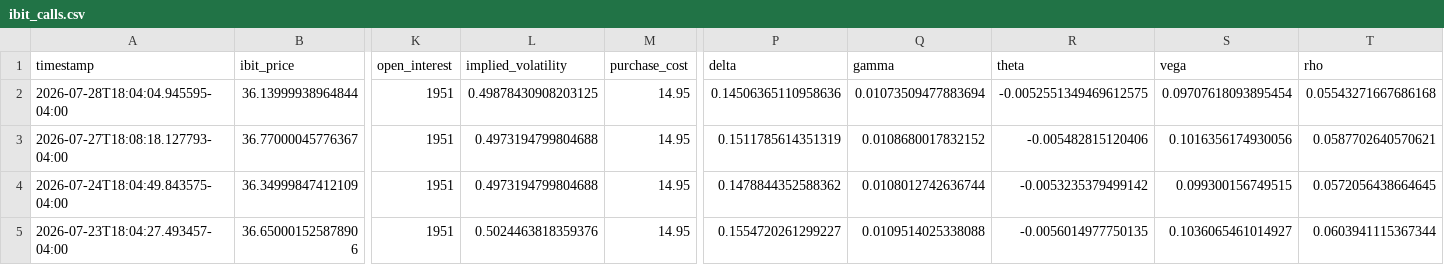
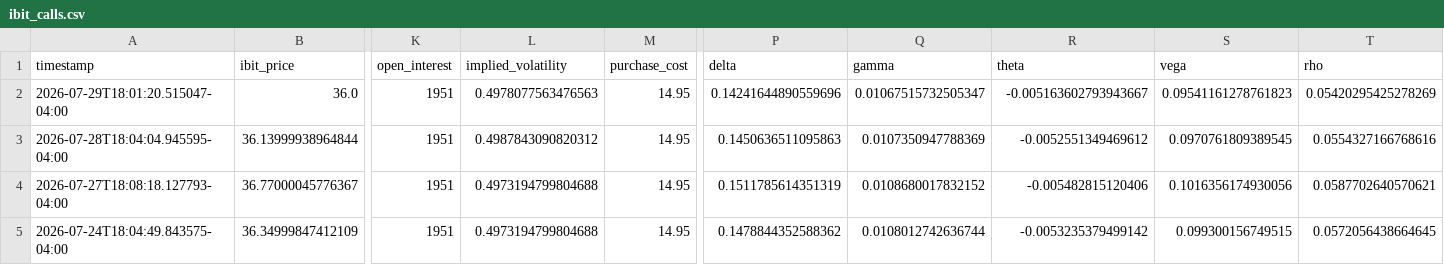
Before and after one commit to analytics-01/analytics-01.github.io, a CSV file: projects/IBIT_Call_Monitor/data/ibit_calls.csv, drawn as a sheet; only a part is shown, gaps mark what is left out; the shorter side is filled out with more unchanged rows; addresses are those after the commit; rows hold the shown columns only; the diff names each change by its address in the sheet, - before the commit and + after, or states it on an @@ line.

```diff
--- a/projects/IBIT_Call_Monitor/data/ibit_calls.csv
+++ b/projects/IBIT_Call_Monitor/data/ibit_calls.csv
+row 2: 2026-07-29T18:01:20.515047-04:00 | 36.0 | 1951 | 0.4978077563476563 | 14.95 | 0.14241644890559696 | 0.01067515732505347 | -0.005163602793943667 | 0.09541161278761823 | 0.05420295425278269
-L3 (implied_volatility): 0.49878430908203125
+L3 (implied_volatility): 0.4987843090820312
-P3 (delta): 0.14506365110958636
+P3 (delta): 0.1450636511095863
-Q3 (gamma): 0.01073509477883694
+Q3 (gamma): 0.0107350947788369
-R3 (theta): -0.0052551349469612575
+R3 (theta): -0.0052551349469612
-S3 (vega): 0.09707618093895454
+S3 (vega): 0.0970761809389545
-T3 (rho): 0.05543271667686168
+T3 (rho): 0.0554327166768616
```
Also changed, not shown: docs/projects/IBIT_Call_Monitor/data/ibit_calls.csv.
